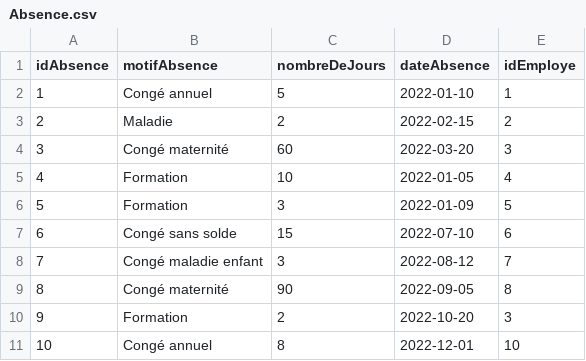
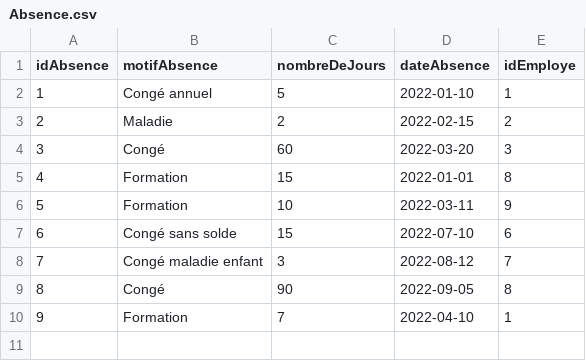
Before and after one commit to Chakibx/Global-Human-Resources, a CSV file: data/allemagne/Absence.csv, drawn as a sheet; removed rows and columns are numbered as before the commit, all else as after; the diff names each change by its address in the sheet, - before the commit and + after, or states it on an @@ line.

```diff
--- a/data/allemagne/Absence.csv
+++ b/data/allemagne/Absence.csv
-B4 (motifAbsence): Congé maternité
+B4 (motifAbsence): Congé
+row 5: 4 | Formation | 15 | 2022-01-01 | 8
@@ column A (idAbsence) renumbered in row 6 @@
-D6 (dateAbsence): 2022-01-05
+D6 (dateAbsence): 2022-03-11
-E6 (idEmploye): 4
+E6 (idEmploye): 9
-row 6: 5 | Formation | 3 | 2022-01-09 | 5
-B9 (motifAbsence): Congé maternité
+B9 (motifAbsence): Congé
-row 10: 9 | Formation | 2 | 2022-10-20 | 3
-row 11: 10 | Congé annuel | 8 | 2022-12-01 | 10
+row 10: 9 | Formation | 7 | 2022-04-10 | 1
```
Also changed, not shown: data/allemagne/Performance.csv.
